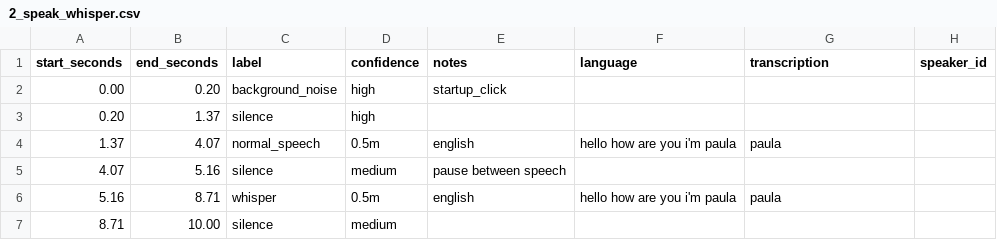
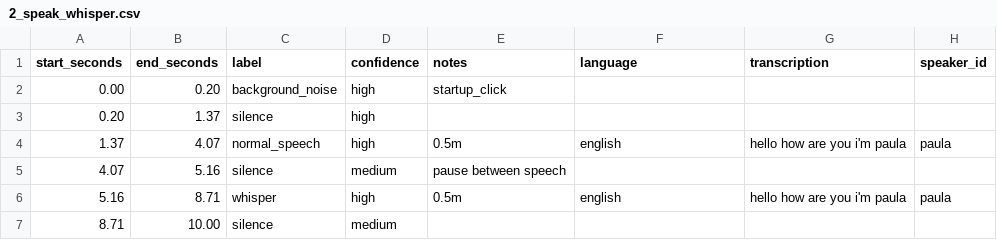
Before and after one commit to studio-paula-nishijima/BWM, a CSV file: translation/test_files/test_wavs/annotations/2_speak_whisper.csv, drawn as a sheet.

```diff
--- a/translation/test_files/test_wavs/annotations/2_speak_whisper.csv
+++ b/translation/test_files/test_wavs/annotations/2_speak_whisper.csv
@@ -3,5 +3,5 @@ start_seconds,end_seconds,label,confidence,notes,language,transcription,speaker_
 0.20,1.37,silence,high,
-1.37,4.07,normal_speech,0.5m,english,hello how are you i'm paula,paula
+1.37,4.07,normal_speech,high,0.5m,english,hello how are you i'm paula,paula
 4.07,5.16,silence,medium,pause between speech
-5.16,8.71,whisper,0.5m,english,hello how are you i'm paula,paula
+5.16,8.71,whisper,high,0.5m,english,hello how are you i'm paula,paula
 8.71,10.00,silence,medium,
```
Also changed, not shown: translation/test_files/test_wavs/annotations/2_speech2.csv, translation/test_files/test_wavs/annotations/3_paula_speak_1m_1.csv, 4 other files.
